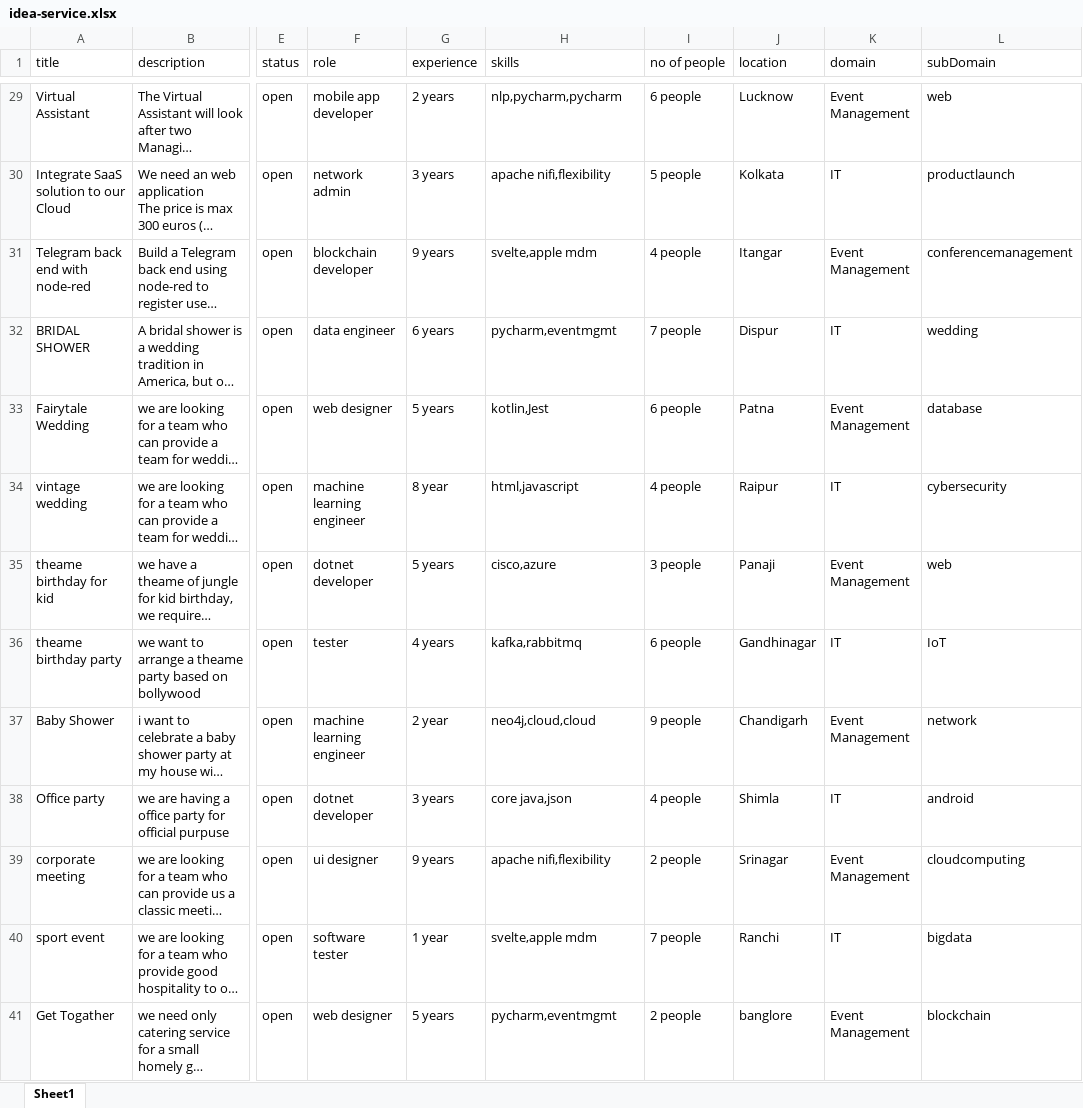
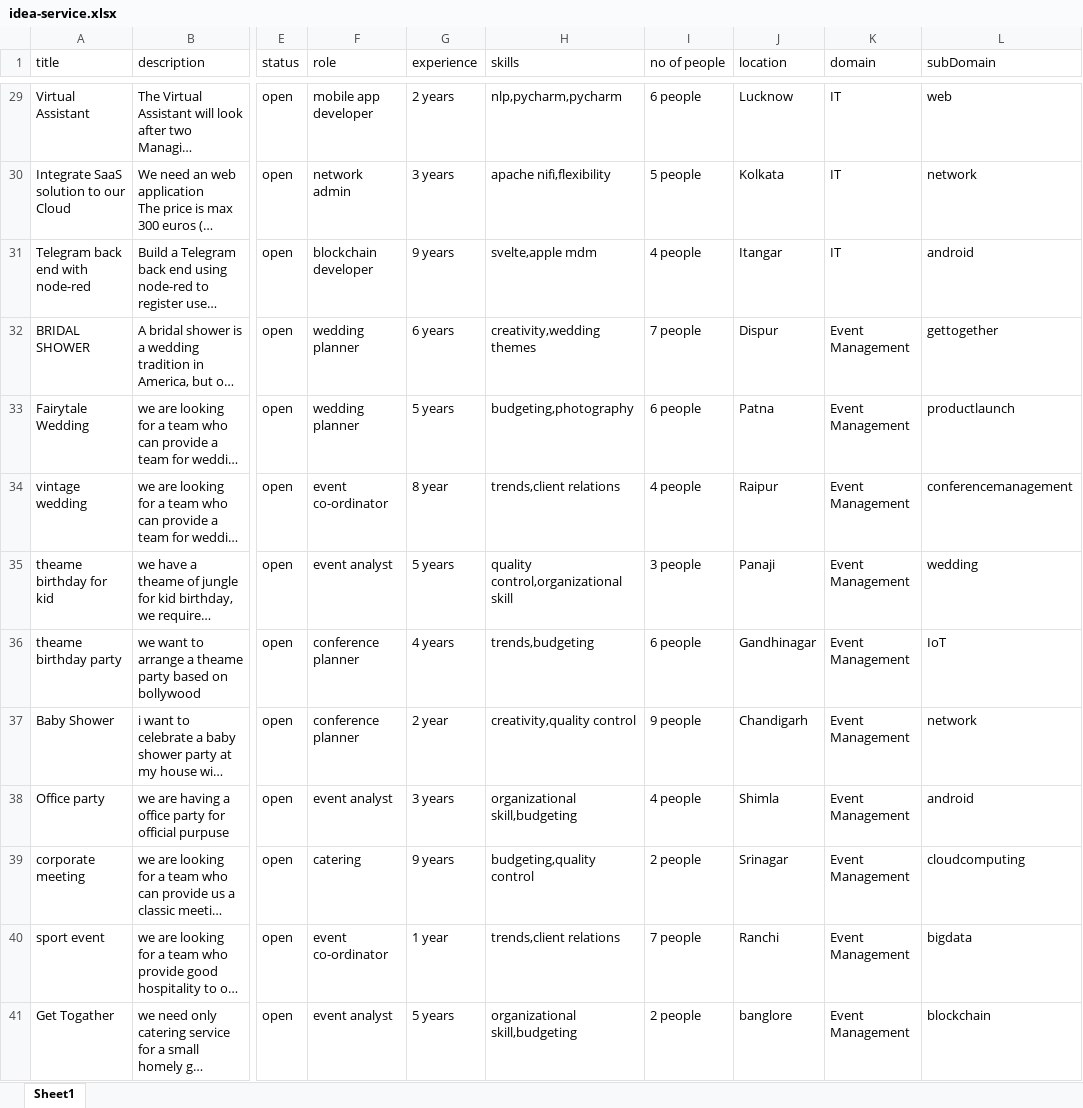
Before and after one commit to aniket350/Project---SquadNinja, an Excel workbook: idea-service/src/main/resources/idea-service.xlsx, sheet Sheet1, drawn as a sheet; only a part is shown, gaps mark what is left out; long unchanged cells end in …; values as stored, in another font and other column widths than the file's, no borders; the diff covers the shown part only; the diff names each change by its address in the sheet, - before the commit and + after, or states it on an @@ line.

```diff
--- a/idea-service/src/main/resources/idea-service.xlsx (sheet Sheet1)
+++ b/idea-service/src/main/resources/idea-service.xlsx (sheet Sheet1)
-K29 (domain): Event Management
+K29 (domain): IT
-L30 (subDomain): productlaunch
+L30 (subDomain): network
-K31 (domain): Event Management
+K31 (domain): IT
-L31 (subDomain): conferencemanagement
+L31 (subDomain): android
-F32 (role): data engineer
+F32 (role): wedding planner
-H32 (skills): pycharm,eventmgmt
+H32 (skills): creativity,wedding themes
-K32 (domain): IT
+K32 (domain): Event Management
-L32 (subDomain): wedding
+L32 (subDomain): gettogether
-F33 (role): web designer
+F33 (role): wedding planner
-H33 (skills): kotlin,Jest
+H33 (skills): budgeting,photography
-L33 (subDomain): database
+L33 (subDomain): productlaunch
-F34 (role): machine learning engineer
+F34 (role): event co-ordinator
-H34 (skills): html,javascript
+H34 (skills): trends,client relations
-K34 (domain): IT
+K34 (domain): Event Management
-L34 (subDomain): cybersecurity
+L34 (subDomain): conferencemanagement
-F35 (role): dotnet developer
+F35 (role): event analyst
-H35 (skills): cisco,azure
+H35 (skills): quality control,organizational skill
-L35 (subDomain): web
+L35 (subDomain): wedding
-F36 (role): tester
+F36 (role): conference planner
-H36 (skills): kafka,rabbitmq
+H36 (skills): trends,budgeting
-K36 (domain): IT
+K36 (domain): Event Management
-F37 (role): machine learning engineer
+F37 (role): conference planner
-H37 (skills): neo4j,cloud,cloud
+H37 (skills): creativity,quality control
-F38 (role): dotnet developer
+F38 (role): event analyst
-H38 (skills): core java,json
+H38 (skills): organizational skill,budgeting
-K38 (domain): IT
+K38 (domain): Event Management
-F39 (role): ui designer
+F39 (role): catering
-H39 (skills): apache nifi,flexibility
+H39 (skills): budgeting,quality control
-F40 (role): software tester
+F40 (role): event co-ordinator
-H40 (skills): svelte,apple mdm
+H40 (skills): trends,client relations
-K40 (domain): IT
+K40 (domain): Event Management
-F41 (role): web designer
+F41 (role): event analyst
-H41 (skills): pycharm,eventmgmt
+H41 (skills): organizational skill,budgeting
```
Also changed, not shown: 30 edited cells elsewhere in this sheet, service-provider-profile-service/src/main/resources/sp-profile-service.xlsx, 1 other file.
